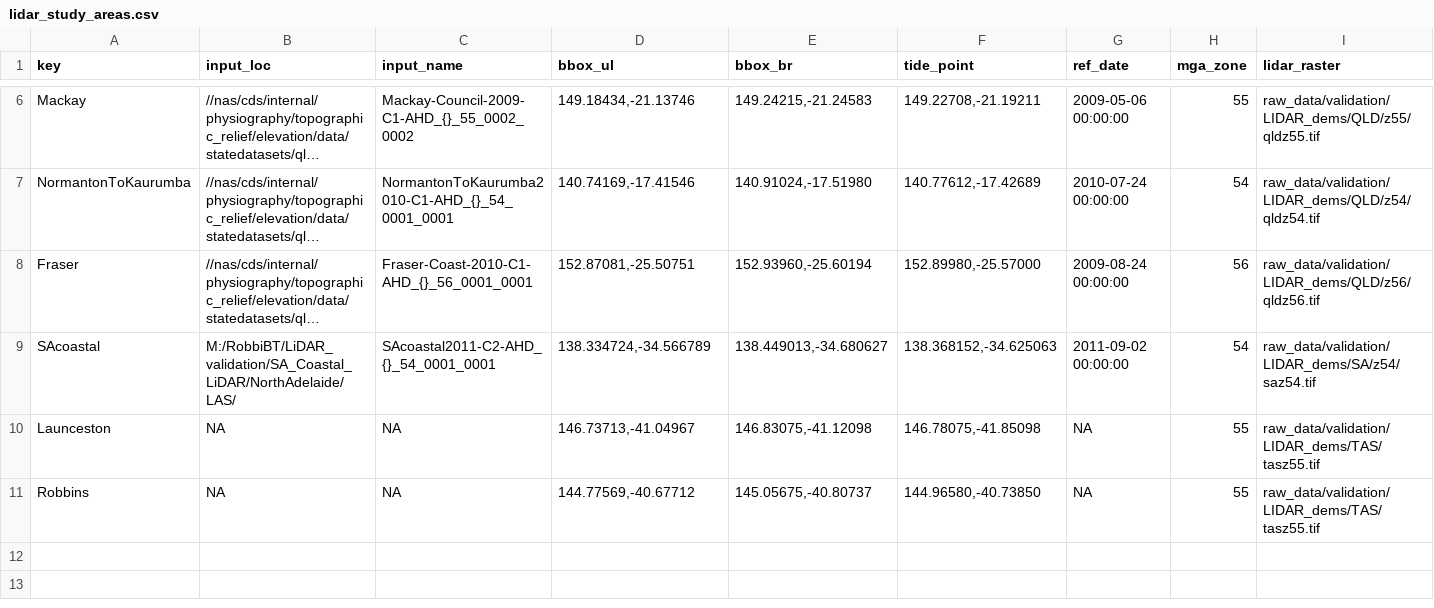
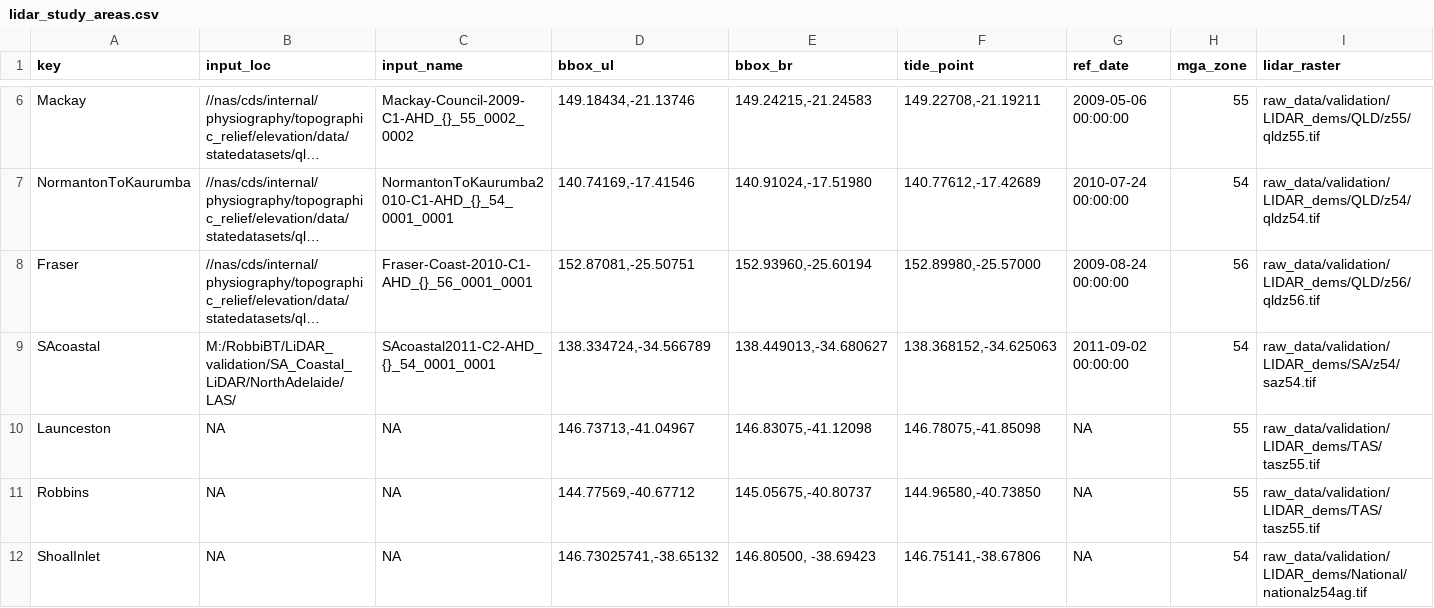
Before and after one commit to robbibt/nidem_visualisations, a CSV file: lidar_study_areas.csv, drawn as a sheet; only a part is shown, gaps mark what is left out; long unchanged cells end in …; rows hold the shown columns only; the diff names each change by its address in the sheet, - before the commit and + after, or states it on an @@ line.

Commit message:
Add Vic site

```diff
--- a/lidar_study_areas.csv
+++ b/lidar_study_areas.csv
+row 12: ShoalInlet | NA | NA | 146.73025741,-38.65132 | 146.80500, -38.69423 | 146.75141,-38.67806 | NA | 54 | raw_data/validation/LIDAR_dems/National/nationalz54ag.tif
```
